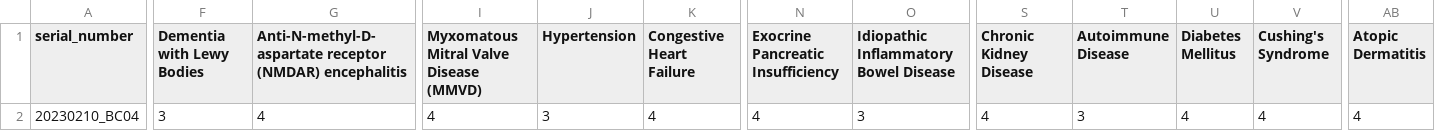
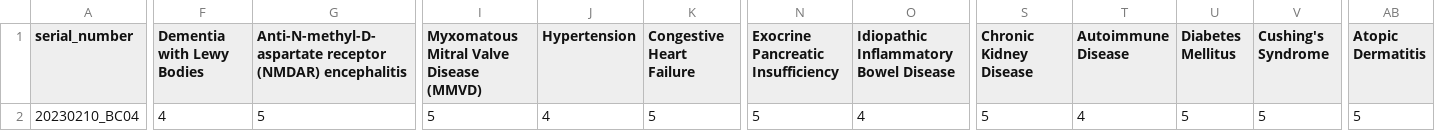
Before and after one commit to Gyungbu/comp_animal_disease, a CSV file: output/comp_eval_dog.csv, drawn as a sheet; only a part is shown, gaps mark what is left out; the diff covers the shown part only; the diff names each change by its address in the sheet, - before the commit and + after, or states it on an @@ line.

```diff
--- a/output/comp_eval_dog.csv
+++ b/output/comp_eval_dog.csv
-F2 (Dementia with Lewy Bodies): 3
+F2 (Dementia with Lewy Bodies): 4
-G2: 4
+G2: 5
-I2: 4
+I2: 5
-J2 (Hypertension): 3
+J2 (Hypertension): 4
-K2 (Congestive Heart Failure): 4
+K2 (Congestive Heart Failure): 5
-N2: 4
+N2: 5
-O2: 3
+O2: 4
-S2 (Chronic Kidney Disease): 4
+S2 (Chronic Kidney Disease): 5
-T2 (Autoimmune Disease): 3
+T2 (Autoimmune Disease): 4
-U2 (Diabetes Mellitus): 4
+U2 (Diabetes Mellitus): 5
-V2 (Cushing's Syndrome): 4
+V2 (Cushing's Syndrome): 5
-AB2 (Atopic Dermatitis): 4
+AB2 (Atopic Dermatitis): 5
```
Also changed, not shown: 3 edited cells elsewhere in this file, output/comp_eval_cat.csv, 3 other files.
